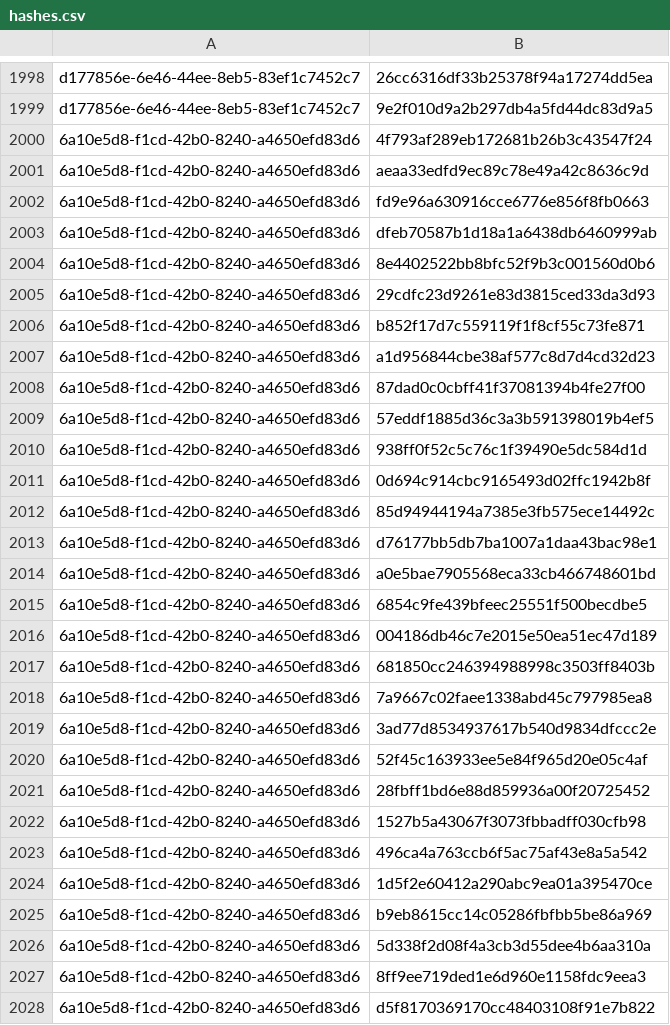
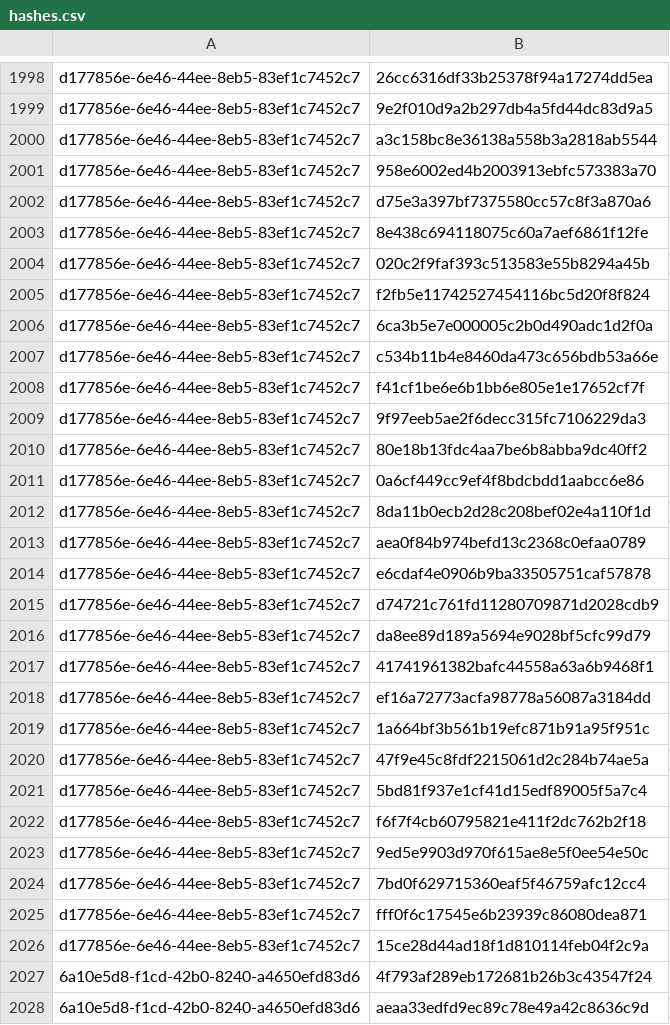
Before and after one commit to RedBlue232/threat-feed-publisher, a CSV file: misp-feed/hashes.csv, drawn as a sheet; only a part is shown, gaps mark what is left out; the shorter side is filled out with more unchanged rows; the diff covers the shown part only; the diff names each change by its address in the sheet, - before the commit and + after, or states it on an @@ line.

Commit message:
chore(misp): refresh feed (3 events) [2026-09-17T01:30Z]

```diff
--- a/misp-feed/hashes.csv
+++ b/misp-feed/hashes.csv
+row 2000: d177856e-6e46-44ee-8eb5-83ef1c7452c7 | a3c158bc8e36138a558b3a2818ab5544
+row 2001: d177856e-6e46-44ee-8eb5-83ef1c7452c7 | 958e6002ed4b2003913ebfc573383a70
+row 2002: d177856e-6e46-44ee-8eb5-83ef1c7452c7 | d75e3a397bf7375580cc57c8f3a870a6
+row 2003: d177856e-6e46-44ee-8eb5-83ef1c7452c7 | 8e438c694118075c60a7aef6861f12fe
+row 2004: d177856e-6e46-44ee-8eb5-83ef1c7452c7 | 020c2f9faf393c513583e55b8294a45b
+row 2005: d177856e-6e46-44ee-8eb5-83ef1c7452c7 | f2fb5e11742527454116bc5d20f8f824
+row 2006: d177856e-6e46-44ee-8eb5-83ef1c7452c7 | 6ca3b5e7e000005c2b0d490adc1d2f0a
+row 2007: d177856e-6e46-44ee-8eb5-83ef1c7452c7 | c534b11b4e8460da473c656bdb53a66e
+row 2008: d177856e-6e46-44ee-8eb5-83ef1c7452c7 | f41cf1be6e6b1bb6e805e1e17652cf7f
+row 2009: d177856e-6e46-44ee-8eb5-83ef1c7452c7 | 9f97eeb5ae2f6decc315fc7106229da3
+row 2010: d177856e-6e46-44ee-8eb5-83ef1c7452c7 | 80e18b13fdc4aa7be6b8abba9dc40ff2
+row 2011: d177856e-6e46-44ee-8eb5-83ef1c7452c7 | 0a6cf449cc9ef4f8bdcbdd1aabcc6e86
+row 2012: d177856e-6e46-44ee-8eb5-83ef1c7452c7 | 8da11b0ecb2d28c208bef02e4a110f1d
+row 2013: d177856e-6e46-44ee-8eb5-83ef1c7452c7 | aea0f84b974befd13c2368c0efaa0789
+row 2014: d177856e-6e46-44ee-8eb5-83ef1c7452c7 | e6cdaf4e0906b9ba33505751caf57878
+row 2015: d177856e-6e46-44ee-8eb5-83ef1c7452c7 | d74721c761fd11280709871d2028cdb9
+row 2016: d177856e-6e46-44ee-8eb5-83ef1c7452c7 | da8ee89d189a5694e9028bf5cfc99d79
+row 2017: d177856e-6e46-44ee-8eb5-83ef1c7452c7 | 41741961382bafc44558a63a6b9468f1
+row 2018: d177856e-6e46-44ee-8eb5-83ef1c7452c7 | ef16a72773acfa98778a56087a3184dd
+row 2019: d177856e-6e46-44ee-8eb5-83ef1c7452c7 | 1a664bf3b561b19efc871b91a95f951c
+row 2020: d177856e-6e46-44ee-8eb5-83ef1c7452c7 | 47f9e45c8fdf2215061d2c284b74ae5a
+row 2021: d177856e-6e46-44ee-8eb5-83ef1c7452c7 | 5bd81f937e1cf41d15edf89005f5a7c4
+row 2022: d177856e-6e46-44ee-8eb5-83ef1c7452c7 | f6f7f4cb60795821e411f2dc762b2f18
+row 2023: d177856e-6e46-44ee-8eb5-83ef1c7452c7 | 9ed5e9903d970f615ae8e5f0ee54e50c
+row 2024: d177856e-6e46-44ee-8eb5-83ef1c7452c7 | 7bd0f629715360eaf5f46759afc12cc4
+row 2025: d177856e-6e46-44ee-8eb5-83ef1c7452c7 | fff0f6c17545e6b23939c86080dea871
+row 2026: d177856e-6e46-44ee-8eb5-83ef1c7452c7 | 15ce28d44ad18f1d810114feb04f2c9a
```
Also changed, not shown: 28 added rows elsewhere in this file, 4 other files.
